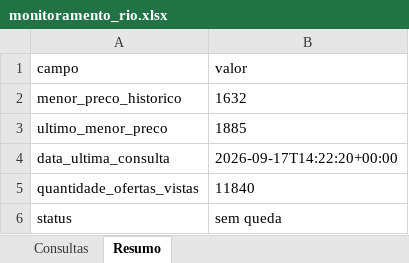
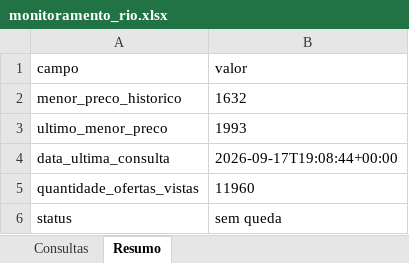
Before and after one commit to asouzaa/monitora-voos, an Excel workbook: docs/monitoramento_rio.xlsx, sheet Resumo, drawn as a sheet; values as stored, in another font and other column widths than the file's, no borders; the diff names each change by its address in the sheet, - before the commit and + after, or states it on an @@ line.

```diff
--- a/docs/monitoramento_rio.xlsx (sheet Resumo)
+++ b/docs/monitoramento_rio.xlsx (sheet Resumo)
-B3 (valor): 1885
+B3 (valor): 1993
-B4 (valor): 2026-09-17T14:22:20+00:00
+B4 (valor): 2026-09-17T19:08:44+00:00
-B5 (valor): 11840
+B5 (valor): 11960
```
Also changed, not shown: sheet Consultas, docs/monitoramento_fortaleza.xlsx, docs/monitoramento_joao_pessoa.xlsx, 9 other files.
